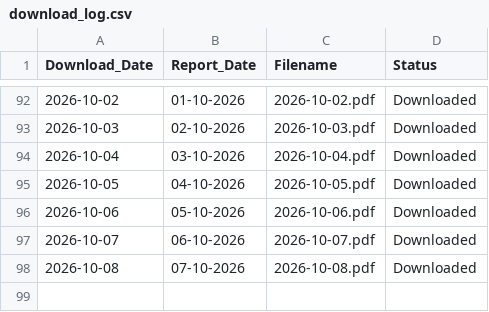
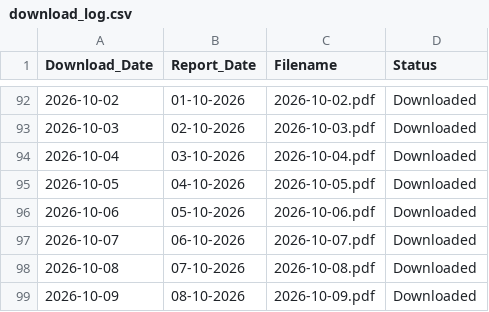
Before and after one commit to varap0276-max/IMD_Rainfall_Archive2, a CSV file: archive/logs/download_log.csv, drawn as a sheet; only a part is shown, gaps mark what is left out; the diff names each change by its address in the sheet, - before the commit and + after, or states it on an @@ line.

```diff
--- a/archive/logs/download_log.csv
+++ b/archive/logs/download_log.csv
+row 99: 2026-10-09 | 08-10-2026 | 2026-10-09.pdf | Downloaded
```
Also changed, not shown: 2 other files.
